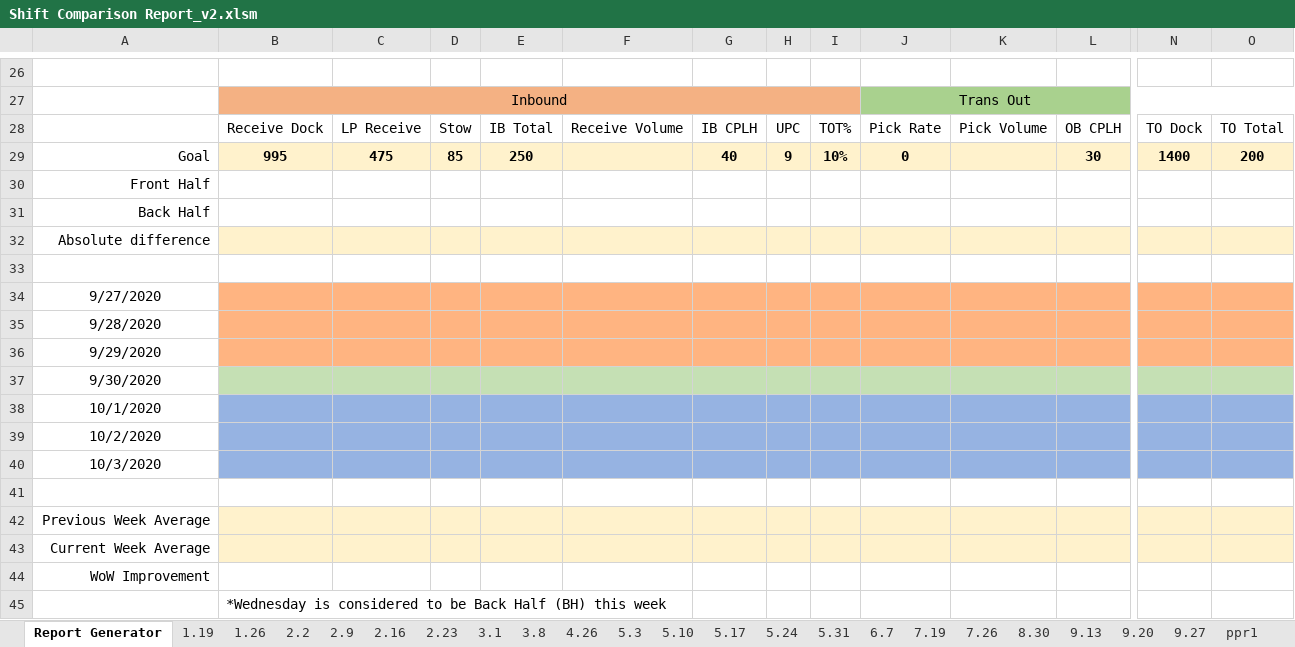
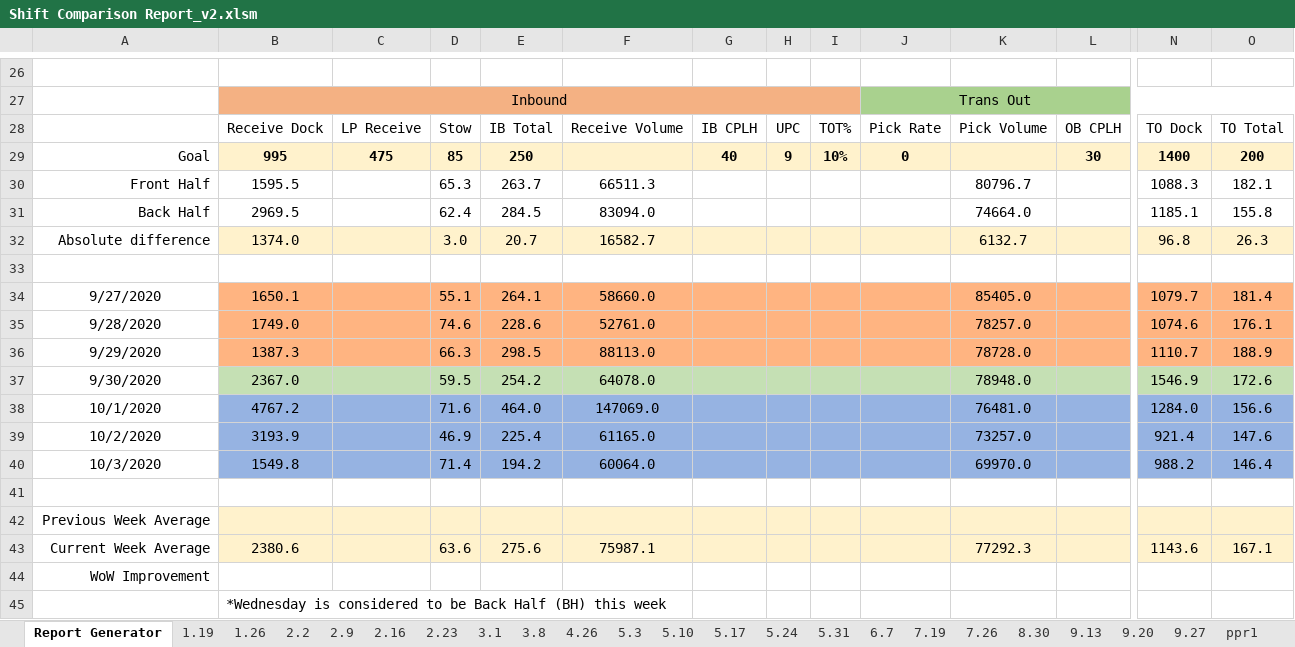
Before and after one commit to geovani-montoya/amazon_shift_comparison_reports_automation, an Excel workbook: Shift Comparison Report_v2.xlsm, sheet Report Generator, drawn as a sheet; only a part is shown, gaps mark what is left out; values as stored, in another font and other column widths than the file's, no borders; charts and pictures and conditional formats not drawn; removed rows and columns are numbered as before the commit, all else as after; rows hold the shown columns only; the diff covers the shown part only; the diff names each change by its address in the sheet, - before the commit and + after, or states it on an @@ line.

```diff
--- a/Shift Comparison Report_v2.xlsm (sheet Report Generator)
+++ b/Shift Comparison Report_v2.xlsm (sheet Report Generator)
-row 30: Front Half
-row 31: Back Half
-row 32: Absolute difference
+row 30: Front Half | 1595.5 |  | 65.3 | 263.7 | 66511.3 |  |  |  |  | 80796.7 |  | 1088.3 | 182.1
+row 31: Back Half | 2969.5 |  | 62.4 | 284.5 | 83094.0 |  |  |  |  | 74664.0 |  | 1185.1 | 155.8
+row 32: Absolute difference | 1374.0 |  | 3.0 | 20.7 | 16582.7 |  |  |  |  | 6132.7 |  | 96.8 | 26.3
-row 34: 9/27/2020
-row 35: 9/28/2020
-row 36: 9/29/2020
-row 37: 9/30/2020
-row 38: 10/1/2020
-row 39: 10/2/2020
-row 40: 10/3/2020
+row 34: 9/27/2020 | 1650.1 |  | 55.1 | 264.1 | 58660.0 |  |  |  |  | 85405.0 |  | 1079.7 | 181.4
+row 35: 9/28/2020 | 1749.0 |  | 74.6 | 228.6 | 52761.0 |  |  |  |  | 78257.0 |  | 1074.6 | 176.1
+row 36: 9/29/2020 | 1387.3 |  | 66.3 | 298.5 | 88113.0 |  |  |  |  | 78728.0 |  | 1110.7 | 188.9
+row 37: 9/30/2020 | 2367.0 |  | 59.5 | 254.2 | 64078.0 |  |  |  |  | 78948.0 |  | 1546.9 | 172.6
+row 38: 10/1/2020 | 4767.2 |  | 71.6 | 464.0 | 147069.0 |  |  |  |  | 76481.0 |  | 1284.0 | 156.6
+row 39: 10/2/2020 | 3193.9 |  | 46.9 | 225.4 | 61165.0 |  |  |  |  | 73257.0 |  | 921.4 | 147.6
+row 40: 10/3/2020 | 1549.8 |  | 71.4 | 194.2 | 60064.0 |  |  |  |  | 69970.0 |  | 988.2 | 146.4
-row 43: Current Week Average
+row 43: Current Week Average | 2380.6 |  | 63.6 | 275.6 | 75987.1 |  |  |  |  | 77292.3 |  | 1143.6 | 167.1
```
Also changed, not shown: 11 added rows and 11 removed rows elsewhere in this sheet, sheet ppr3, sheet ppr2, sheet ppr1, sheet ppr4, sheet ppr5, sheet ppr7, 1 more sheet, other sheet tabs.
